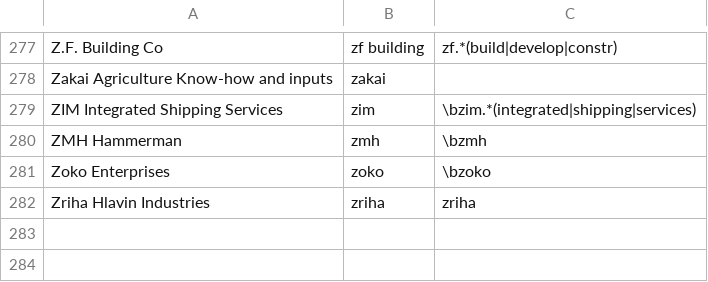
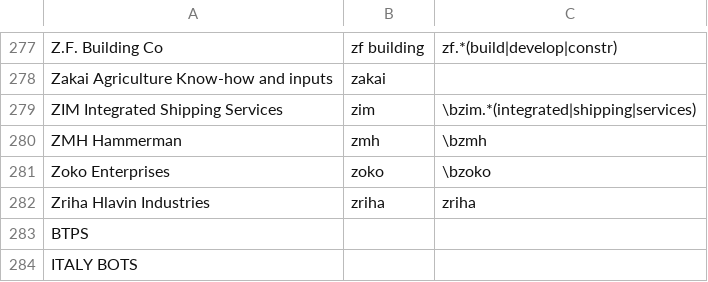
Before and after one commit to tvp-freeports/analysis_finance_reports, a CSV file: src/freeports_analysis/data/companies.csv, drawn as a sheet; only a part is shown, gaps mark what is left out.

```diff
--- a/src/freeports_analysis/data/companies.csv
+++ b/src/freeports_analysis/data/companies.csv
@@ -289 +289,3 @@ Zoko Enterprises,zoko,\bzoko
 Zriha Hlavin Industries,zriha,zriha
+BTPS,,
+ITALY BOTS,,
```
Also changed, not shown: src/freeports_analysis/data/company_to_list.csv, 14 other files.
